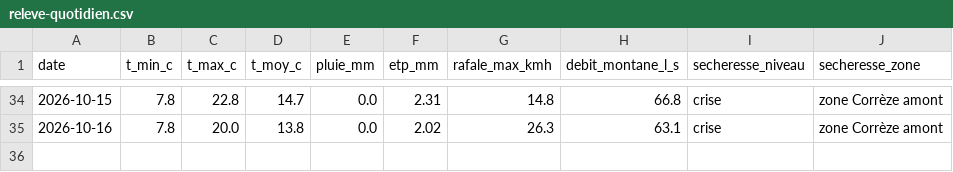
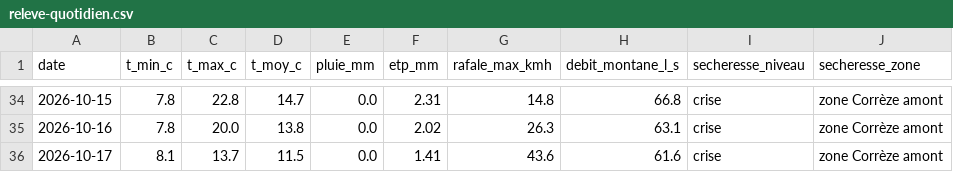
Before and after one commit to CedricMabilotte/domainedumons-site, a CSV file: data/releve-quotidien.csv, drawn as a sheet; only a part is shown, gaps mark what is left out.

```diff
--- a/data/releve-quotidien.csv
+++ b/data/releve-quotidien.csv
@@ -35 +35,2 @@ date,t_min_c,t_max_c,t_moy_c,pluie_mm,etp_mm,rafale_max_kmh,debit_montane_l_s,se
 2026-10-16,7.8,20.0,13.8,0.0,2.02,26.3,63.1,crise,zone Corrèze amont
+2026-10-17,8.1,13.7,11.5,0.0,1.41,43.6,61.6,crise,zone Corrèze amont
```
Also changed, not shown: 5 other files.
